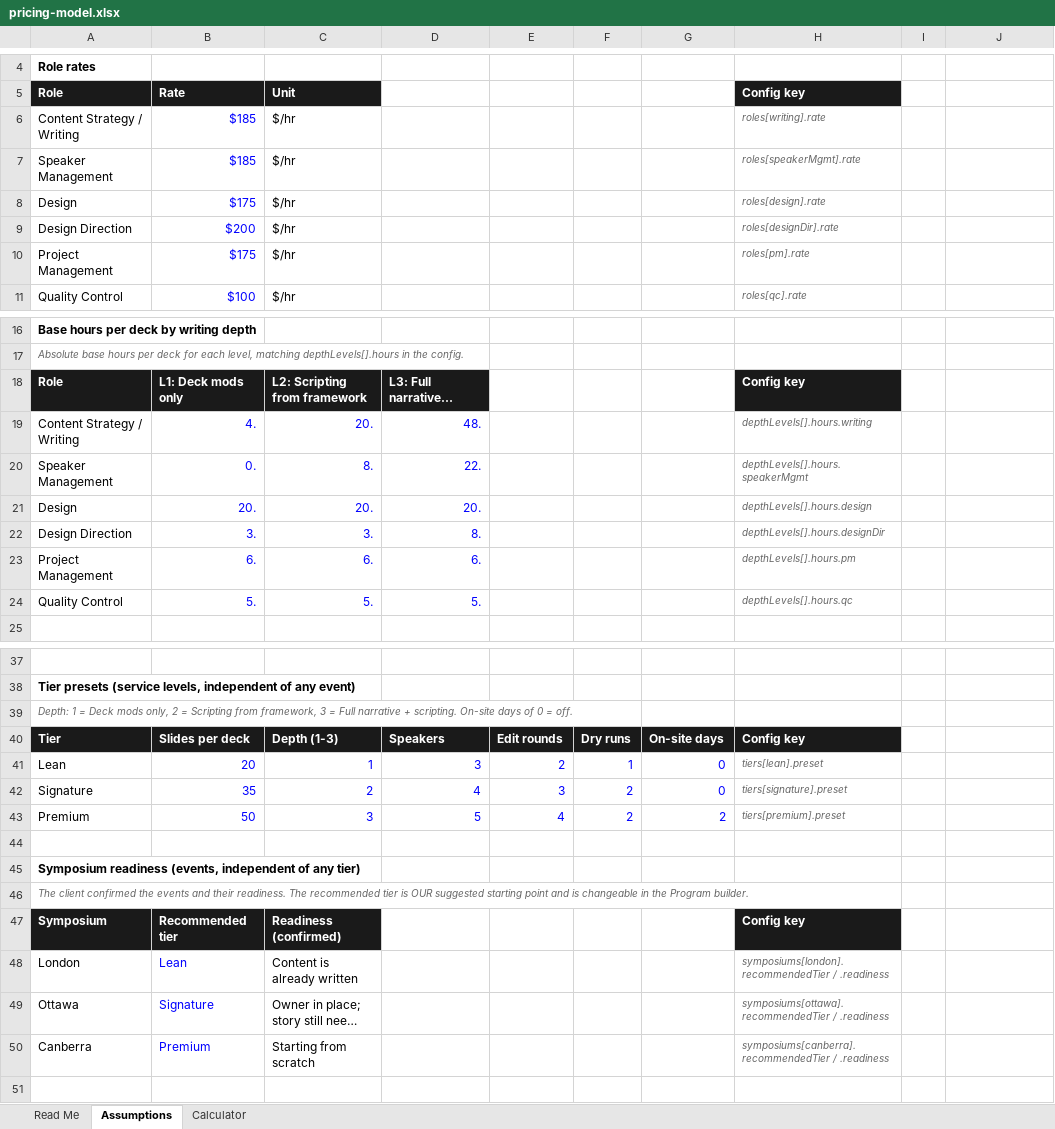
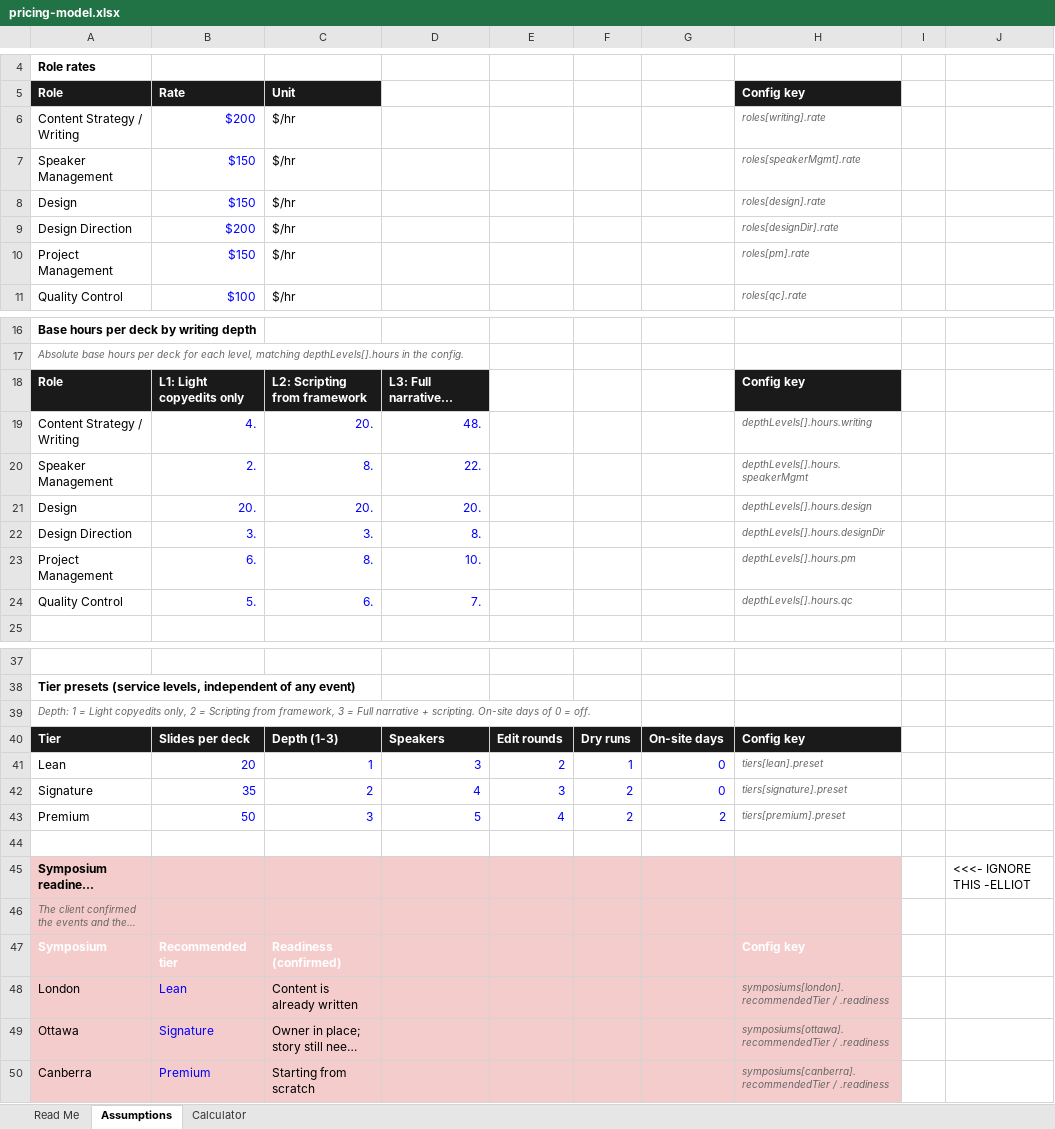
Before and after one commit to ejtmsd/aws-p1-decks, an Excel workbook: pricing-model.xlsx, sheet Assumptions, drawn as a sheet; only a part is shown, gaps mark what is left out; long unchanged cells end in …; values as stored, in another font and other column widths than the file's, no borders; charts and pictures not drawn; the diff names each change by its address in the sheet, - before the commit and + after, or states it on an @@ line.

```diff
--- a/pricing-model.xlsx (sheet Assumptions)
+++ b/pricing-model.xlsx (sheet Assumptions)
-B6: $185
+B6: $200
-B7: $185
+B7: $150
-B8: $175
+B8: $150
-B10: $175
+B10: $150
-B18: L1: Deck mods only
+B18: L1: Light copyedits only
-B20: 0.
+B20: 2.
-C23: 6.
+C23: 8.
-D23: 6.
+D23: 10.
-C24: 5.
+C24: 6.
-D24: 5.
+D24: 7.
-A39: …1 = Deck mods only, 2…
+A39: …1 = Light copyedits only, 2…
-A45:H46 fill: none
+A45:H46 fill: #F4CCCC
-J45: (empty)
+J45: <<<- IGNORE THIS -ELLIOT
-A47:C47 fill: #1A1A1A
+A47:C47 fill: #F4CCCC
-D47:G47 fill: none
+D47:G47 fill: #F4CCCC
-H47 fill: #1A1A1A
+H47 fill: #F4CCCC
-A48:H50 fill: none
+A48:H50 fill: #F4CCCC
```
Also changed, not shown: sheet Calculator, charts or pictures, 3 other files.
